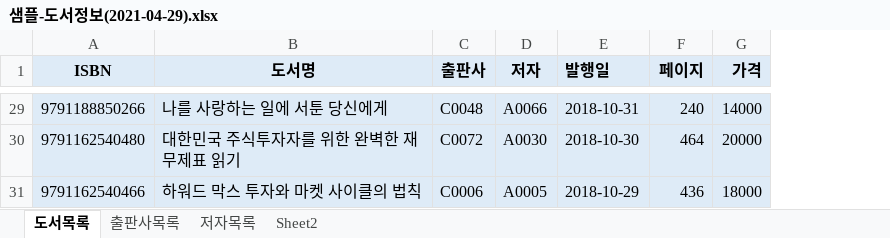
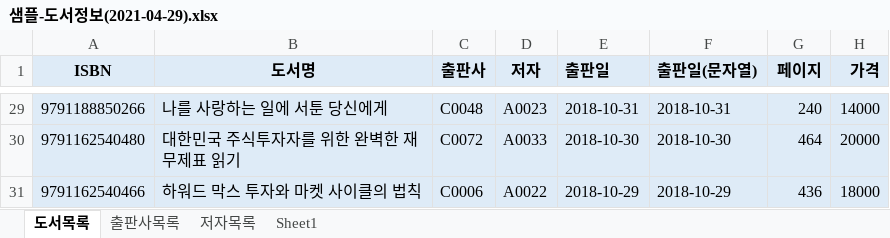
Before and after one commit to wooseok0727/Biz_403_2021_04_DBMS, an Excel workbook: 도서대여 프로젝트/샘플-도서정보(2021-04-29).xlsx, sheet 도서목록, drawn as a sheet; only a part is shown, gaps mark what is left out; values as stored, in another font and other column widths than the file's, no borders; the diff covers the shown part only; the diff names each change by its address in the sheet, - before the commit and + after, or states it on an @@ line.

```diff
--- a/도서대여 프로젝트/샘플-도서정보(2021-04-29).xlsx (sheet 도서목록)
+++ b/도서대여 프로젝트/샘플-도서정보(2021-04-29).xlsx (sheet 도서목록)
-sheet tab: Sheet2
+sheet tab: Sheet1
+column F (출판일(문자열)), rows 29-31: 2018-10-31 | 2018-10-30 | 2018-10-29
-E1: 발행일
+E1: 출판일
-D29 (저자): A0066
+D29 (저자): A0023
-D30 (저자): A0030
+D30 (저자): A0033
-D31 (저자): A0005
+D31 (저자): A0022
```
Also changed, not shown: 26 edited cells elsewhere in this sheet, sheet Sheet1, formulas that keep their value, 3 other files.
